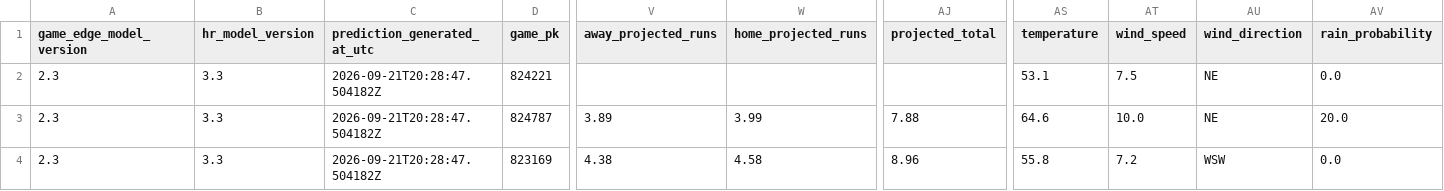
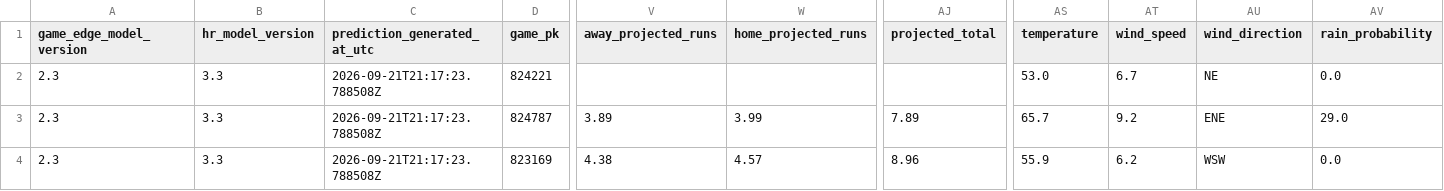
Before and after one commit to SSpeterson2b/launchpoint-hr, a CSV file: data/daily_game_predictions.csv, drawn as a sheet; only a part is shown, gaps mark what is left out; the diff names each change by its address in the sheet, - before the commit and + after, or states it on an @@ line.

Commit message:
Update public MLB Game Edge predictions

```diff
--- a/data/daily_game_predictions.csv
+++ b/data/daily_game_predictions.csv
-C2:C4 (prediction_generated_at_utc): 2026-09-21T20:28:47.504182Z
+C2:C4 (prediction_generated_at_utc): 2026-09-21T21:17:23.788508Z
-AS2 (temperature): 53.1
+AS2 (temperature): 53.0
-AT2 (wind_speed): 7.5
+AT2 (wind_speed): 6.7
-AJ3 (projected_total): 7.88
+AJ3 (projected_total): 7.89
-AS3 (temperature): 64.6
+AS3 (temperature): 65.7
-AT3 (wind_speed): 10.0
+AT3 (wind_speed): 9.2
-AU3 (wind_direction): NE
+AU3 (wind_direction): ENE
-AV3 (rain_probability): 20.0
+AV3 (rain_probability): 29.0
-W4 (home_projected_runs): 4.58
+W4 (home_projected_runs): 4.57
-AS4 (temperature): 55.8
+AS4 (temperature): 55.9
-AT4 (wind_speed): 7.2
+AT4 (wind_speed): 6.2
```
